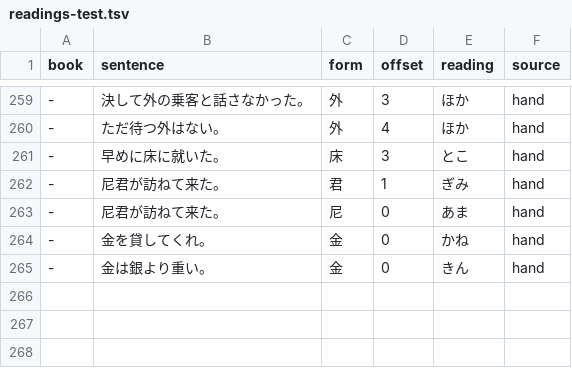
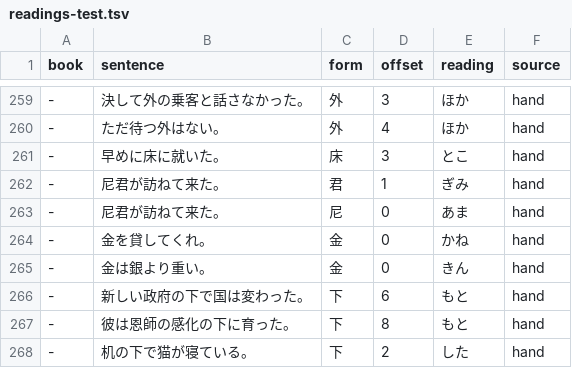
Before and after one commit to blankiekun/yurigana, a TSV file: yurigana/readings-test.tsv, drawn as a sheet; only a part is shown, gaps mark what is left out.

```diff
--- a/yurigana/readings-test.tsv
+++ b/yurigana/readings-test.tsv
@@ -265 +265,4 @@ book	sentence	form	offset	reading	source
 -	金は銀より重い。	金	0	きん	hand
+-	新しい政府の下で国は変わった。	下	6	もと	hand
+-	彼は恩師の感化の下に育った。	下	8	もと	hand
+-	机の下で猫が寝ている。	下	2	した	hand
```
Also changed, not shown: 6 other files.
